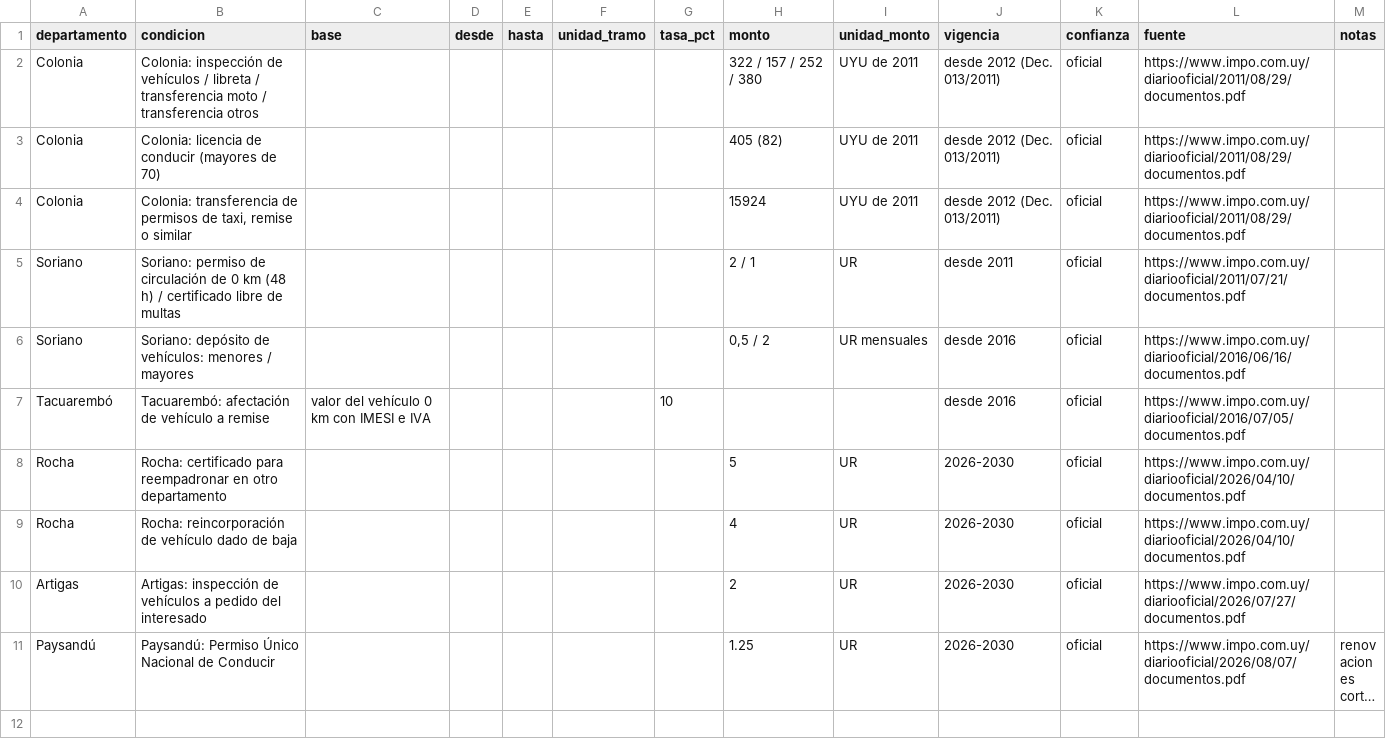
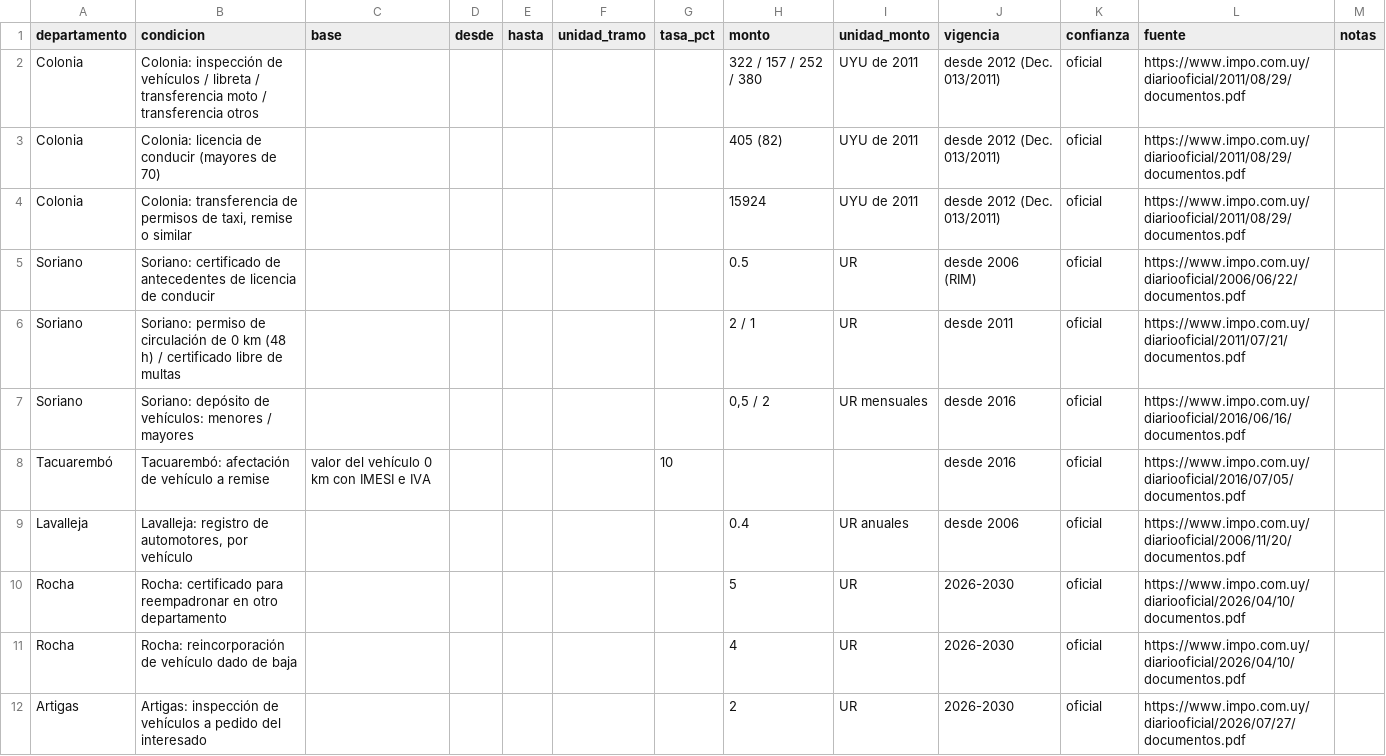
Before and after one commit to juangcapo/adondeva, a CSV file: data/uy/taxes/departamental/tasas-de-transito.csv, drawn as a sheet; only a part is shown; the shorter side is filled out with more unchanged rows; long unchanged cells end in …; the diff covers the shown part only.

```diff
--- a/data/uy/taxes/departamental/tasas-de-transito.csv
+++ b/data/uy/taxes/departamental/tasas-de-transito.csv
@@ -4,2 +4,3 @@ Colonia,Colonia: licencia de conducir (mayores de 70),,,,,,405 (82),UYU de 2011,
 Colonia,"Colonia: transferencia de permisos de taxi, remise o similar",,,,,,15924,UYU de 2011,desde 2012 (Dec. 013/2011),oficial,https://www.impo.com.uy/diariooficial/2011/08/29/documentos.pdf,
+Soriano,Soriano: certificado de antecedentes de licencia de conducir,,,,,,0.5,UR,desde 2006 (RIM),oficial,https://www.impo.com.uy/diariooficial/2006/06/22/documentos.pdf,
 Soriano,Soriano: permiso de circulación de 0 km (48 h) / certificado libre de multas,,,,,,2 / 1,UR,desde 2011,oficial,https://www.impo.com.uy/diariooficial/2011/07/21/documentos.pdf,
@@ -7,2 +8,3 @@ Soriano,Soriano: depósito de vehículos: menores / mayores,,,,,,"0,5 / 2",UR me
 Tacuarembó,Tacuarembó: afectación de vehículo a remise,valor del vehículo 0 km con IMESI e IVA,,,,10,,,desde 2016,oficial,https://www.impo.com.uy/diariooficial/2016/07/05/documentos.pdf,
+Lavalleja,"Lavalleja: registro de automotores, por vehículo",,,,,,0.4,UR anuales,desde 2006,oficial,https://www.impo.com.uy/diariooficial/2006/11/20/documentos.pdf,
 Rocha,Rocha: certificado para reempadronar en otro departamento,,,,,,5,UR,2026-2030,oficial,https://www.impo.com.uy/diariooficial/2026/04/10/documentos.pdf,
```
Also changed, not shown: 1 added row elsewhere in this file, data/uy/taxes/departamental/contribucion-inmobiliaria-urbana-y-suburbana.csv, data/uy/taxes/departamental/impuesto-a-los-terrenos-baldios.csv, 16 other files.
